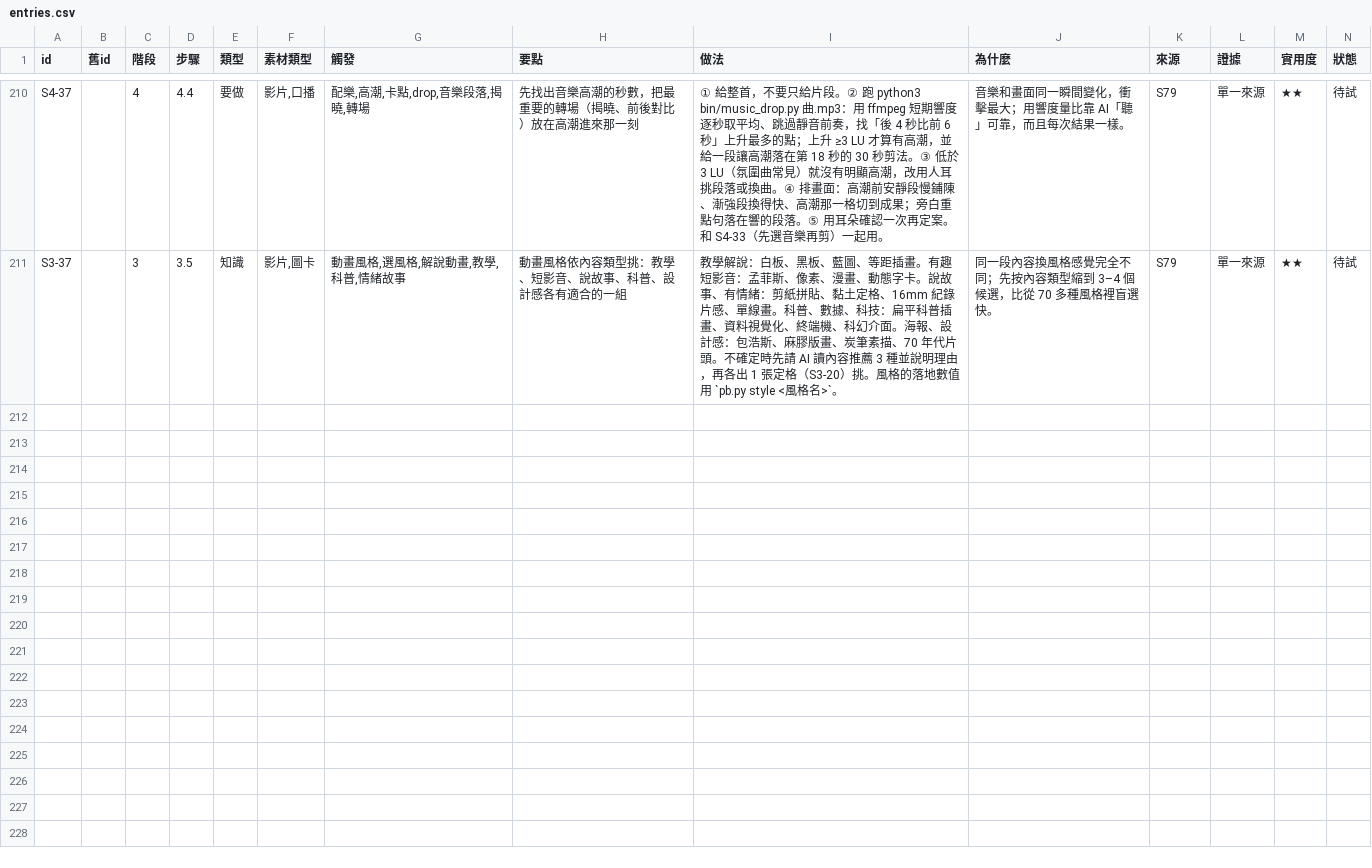
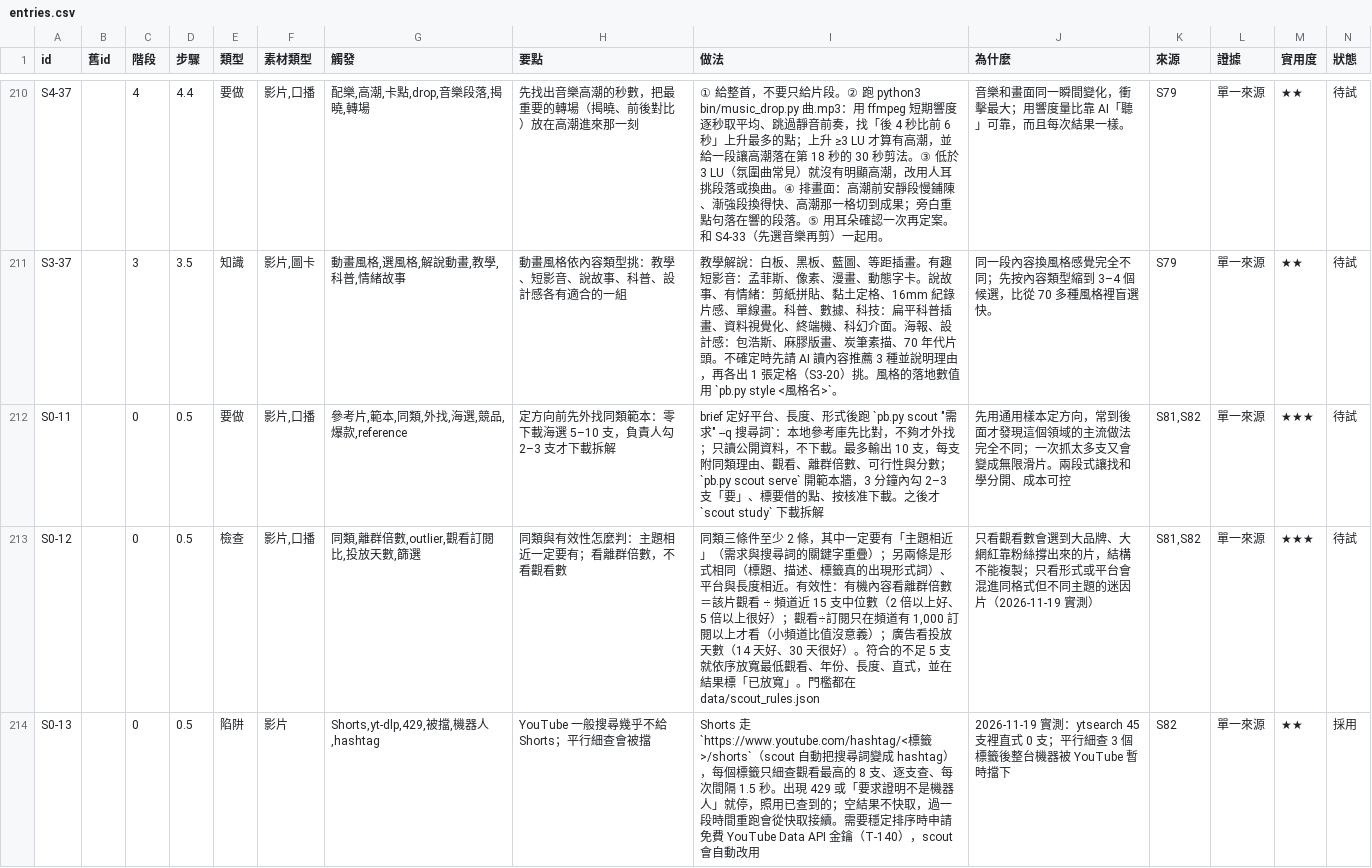
Before and after one commit to mick3412/production-playbook, a CSV file: data/entries.csv, drawn as a sheet; only a part is shown, gaps mark what is left out; rows hold the shown columns only; the diff covers the shown part only; the diff names each change by its address in the sheet, - before the commit and + after, or states it on an @@ line.

```diff
--- a/data/entries.csv
+++ b/data/entries.csv
+row 212: S0-11 |  | 0 | 0.5 | 要做 | 影片,口播 | 參考片,範本,同類,外找,海選,競品,爆款,reference | 定方向前先外找同類範本：零下載海選 5–10 支，負責人勾 2–3 支才下載拆解 | brief 定好平台、長度、形式後跑 `pb.py scout "需求" --q 搜尋詞`：本地參考庫先比對，不夠才外找；只讀公開資料，不下載。最多輸出 10 支，每支附同類理由、觀看、離群倍數、可行性與分數；`pb.py scout serve` 開範本牆，3 分鐘內勾 2–3 支「要」、標要借的點、按核准下載。之後才 `scout study` 下載拆解 | 先用通用樣本定方向，常到後面才發現這個領域的主流做法完全不同；一次抓太多支又會變成無限滑片。兩段式讓找和學分開、成本可控 | S81,S82 | 單一來源 | ★★★ | 待試
+row 213: S0-12 |  | 0 | 0.5 | 檢查 | 影片,口播 | 同類,離群倍數,outlier,觀看訂閱比,投放天數,篩選 | 同類與有效性怎麼判：主題相近一定要有；看離群倍數，不看觀看數 | 同類三條件至少 2 條，其中一定要有「主題相近」（需求與搜尋詞的關鍵字重疊）；另兩條是形式相同（標題、描述、標籤真的出現形式詞）、平台與長度相近。有效性：有機內容看離群倍數＝該片觀看 ÷ 頻道近 15 支中位數（2 倍以上好、5 倍以上很好）；觀看÷訂閱只在頻道有 1,000 訂閱以上才看（小頻道比值沒意義）；廣告看投放天數（14 天好、30 天很好）。符合的不足 5 支就依序放寬最低觀看、年份、長度、直式，並在結果標「已放寬」。門檻都在 data/scout_rules.json | 只看觀看數會選到大品牌、大網紅靠粉絲撐出來的片，結構不能複製；只看形式或平台會混進同格式但不同主題的迷因片（2026-11-19 實測） | S81,S82 | 單一來源 | ★★★ | 待試
+row 214: S0-13 |  | 0 | 0.5 | 陷阱 | 影片 | Shorts,yt-dlp,429,被擋,機器人,hashtag | YouTube 一般搜尋幾乎不給 Shorts；平行細查會被擋 | Shorts 走 `https://www.youtube.com/hashtag/<標籤>/shorts`（scout 自動把搜尋詞變成 hashtag），每個標籤只細查觀看最高的 8 支、逐支查、每次間隔 1.5 秒。出現 429 或「要求證明不是機器人」就停，照用已查到的；空結果不快取，過一段時間重跑會從快取接續。需要穩定排序時申請免費 YouTube Data API 金鑰（T-140），scout 會自動改用 | 2026-11-19 實測：ytsearch 45 支裡直式 0 支；平行細查 3 個標籤後整台機器被 YouTube 暫時擋下 | S82 | 單一來源 | ★★ | 採用
```
Also changed, not shown: 2 added rows and 6 edited cells elsewhere in this file, data/recipes.csv, data/runs.csv, 17 other files.
